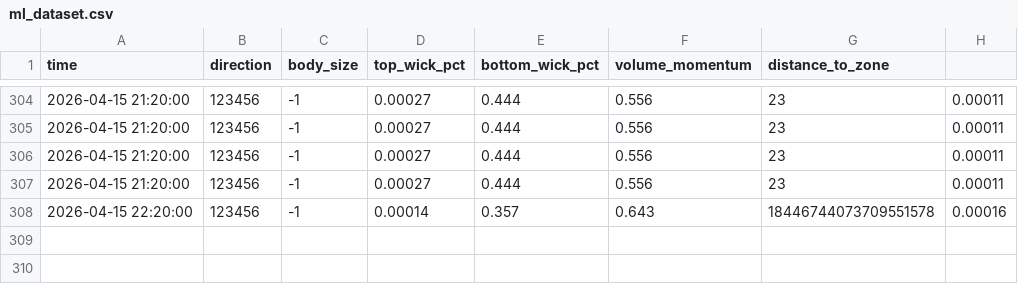
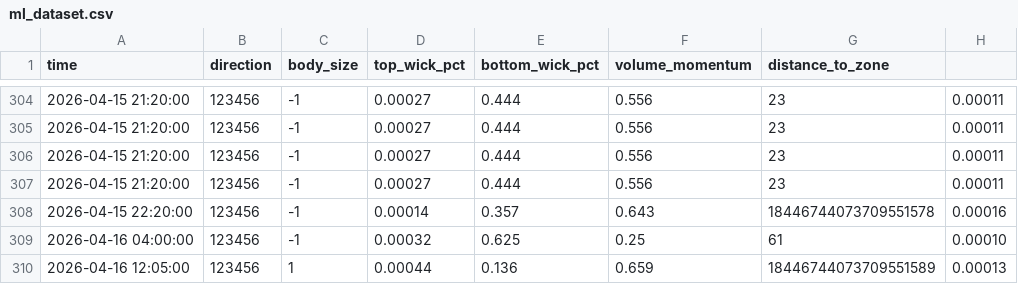
Before and after one commit to tiagoelesbao/trade, a CSV file: squads/trade-liquidez-python/data/ml_dataset.csv, drawn as a sheet; only a part is shown, gaps mark what is left out.

Commit message:
feat(trading): fix fuso-horario sync, implement auto-filling mode, and update squad manual to v4.1

```diff
--- a/squads/trade-liquidez-python/data/ml_dataset.csv
+++ b/squads/trade-liquidez-python/data/ml_dataset.csv
@@ -308 +308,3 @@ time,direction,body_size,top_wick_pct,bottom_wick_pct,volume_momentum,distance_t
 2026-04-15 22:20:00,123456,-1,0.00014,0.357,0.643,18446744073709551578,0.00016
+2026-04-16 04:00:00,123456,-1,0.00032,0.625,0.25,61,0.00010
+2026-04-16 12:05:00,123456,1,0.00044,0.136,0.659,18446744073709551589,0.00013
```
Also changed, not shown: 9 other files.
